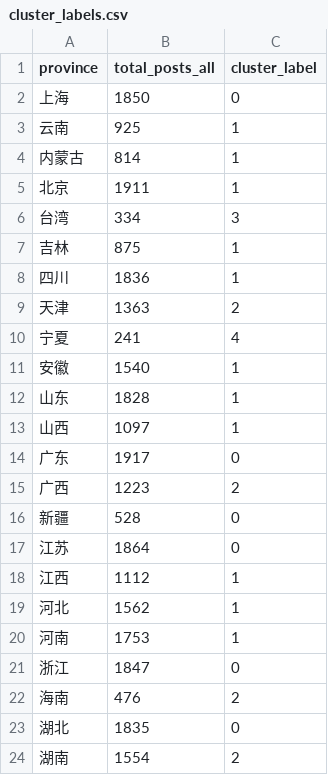
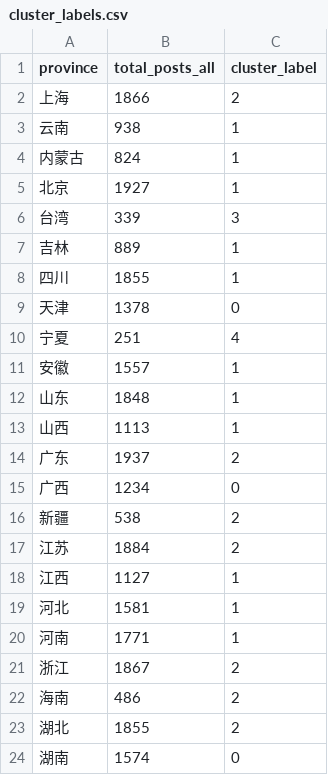
Before and after one commit to yizhibanmashou/Mood_Weather_Station, a CSV file: app/public/data/processed/cluster_labels.csv, drawn as a sheet; only a part is shown; the diff covers the shown part only.

```diff
--- a/app/public/data/processed/cluster_labels.csv
+++ b/app/public/data/processed/cluster_labels.csv
@@ -1,24 +1,24 @@
 province,total_posts_all,cluster_label
-上海,1850,0
-云南,925,1
-内蒙古,814,1
-北京,1911,1
-台湾,334,3
-吉林,875,1
-四川,1836,1
-天津,1363,2
-宁夏,241,4
-安徽,1540,1
-山东,1828,1
-山西,1097,1
-广东,1917,0
-广西,1223,2
-新疆,528,0
-江苏,1864,0
-江西,1112,1
-河北,1562,1
-河南,1753,1
-浙江,1847,0
-海南,476,2
-湖北,1835,0
-湖南,1554,2
+上海,1866,2
+云南,938,1
+内蒙古,824,1
+北京,1927,1
+台湾,339,3
+吉林,889,1
+四川,1855,1
+天津,1378,0
+宁夏,251,4
+安徽,1557,1
+山东,1848,1
+山西,1113,1
+广东,1937,2
+广西,1234,0
+新疆,538,2
+江苏,1884,2
+江西,1127,1
+河北,1581,1
+河南,1771,1
+浙江,1867,2
+海南,486,2
+湖北,1855,2
+湖南,1574,0
```
Also changed, not shown: 16 edited cells elsewhere in this file, app/public/data/processed/emotion_national_timeline.csv, app/public/data/processed/province_emotion_vectors.csv, 56 other files.
